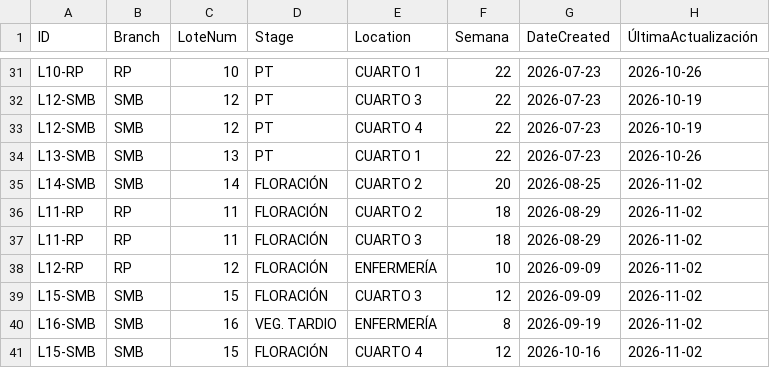
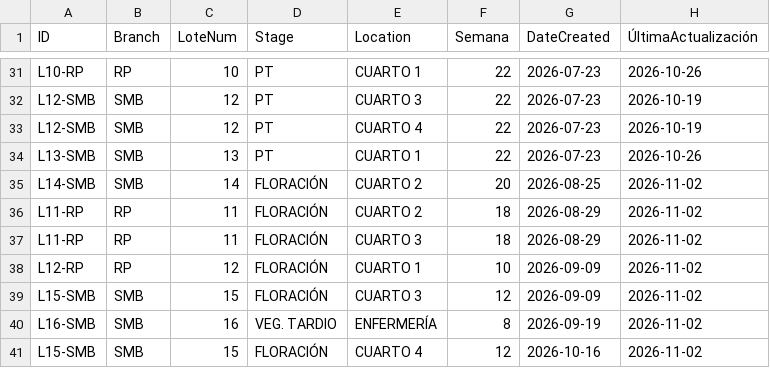
Before and after one commit to ALi3naTEd0/control_lotes, a CSV file: lotes_template.csv, drawn as a sheet; only a part is shown, gaps mark what is left out; the diff names each change by its address in the sheet, - before the commit and + after, or states it on an @@ line.

Commit message:
Actualización 2026-11-02 13:55 Eduardo

```diff
--- a/lotes_template.csv
+++ b/lotes_template.csv
-E38 (Location): ENFERMERÍA
+E38 (Location): CUARTO 1
```
